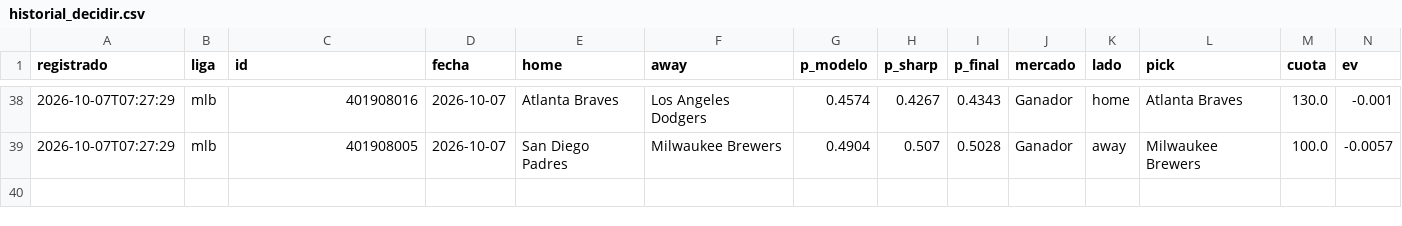
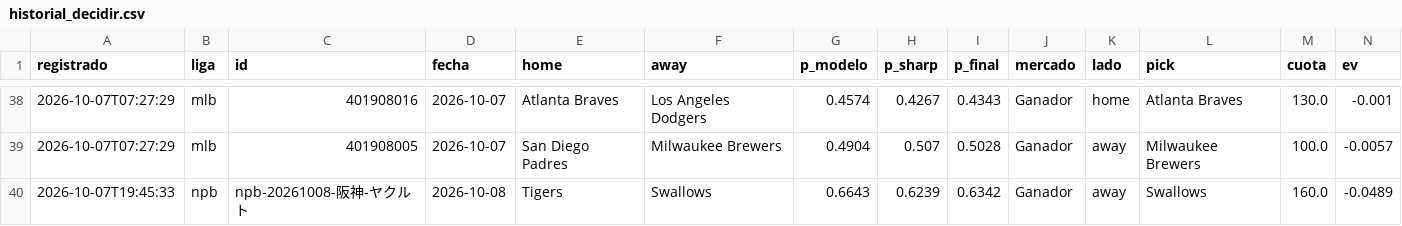
Before and after one commit to tenisman12/edgeline, a CSV file: salida/historial_decidir.csv, drawn as a sheet; only a part is shown, gaps mark what is left out; rows hold the shown columns only; the diff names each change by its address in the sheet, - before the commit and + after, or states it on an @@ line.

```diff
--- a/salida/historial_decidir.csv
+++ b/salida/historial_decidir.csv
+row 40: 2026-10-07T19:45:33 | npb | npb-20261008-阪神-ヤクルト | 2026-10-08 | Tigers | Swallows | 0.6643 | 0.6239 | 0.6342 | Ganador | away | Swallows | 160.0 | -0.0489
```
Also changed, not shown: salida/historial_calificado.csv, salida/historial_decidir_calificado.csv, 43 other files.
